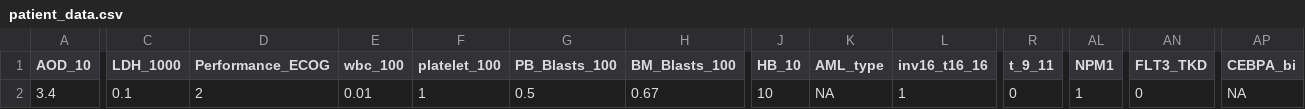
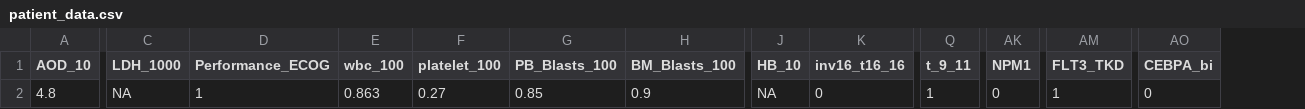
Before and after one commit to gaelfortin/shiny_transplant, a CSV file: patient_data.csv, drawn as a sheet; only a part is shown, gaps mark what is left out; removed rows and columns are numbered as before the commit, all else as after; the diff covers the shown part only; the diff names each change by its address in the sheet, - before the commit and + after, or states it on an @@ line.

```diff
--- a/patient_data.csv
+++ b/patient_data.csv
-column K (AML_type), row 2: NA
-A2 (AOD_10): 3.4
+A2 (AOD_10): 4.8
-C2 (LDH_1000): 0.1
+C2 (LDH_1000): NA
-D2 (Performance_ECOG): 2
+D2 (Performance_ECOG): 1
-E2 (wbc_100): 0.01
+E2 (wbc_100): 0.863
-F2 (platelet_100): 1
+F2 (platelet_100): 0.27
-G2 (PB_Blasts_100): 0.5
+G2 (PB_Blasts_100): 0.85
-H2 (BM_Blasts_100): 0.67
+H2 (BM_Blasts_100): 0.9
-J2 (HB_10): 10
+J2 (HB_10): NA
-K2 (inv16_t16_16): 1
+K2 (inv16_t16_16): 0
-Q2 (t_9_11): 0
+Q2 (t_9_11): 1
-AK2 (NPM1): 1
+AK2 (NPM1): 0
-AM2 (FLT3_TKD): 0
+AM2 (FLT3_TKD): 1
-AO2 (CEBPA_bi): NA
+AO2 (CEBPA_bi): 0
```
Also changed, not shown: 12 edited cells elsewhere in this file, panel_structure.csv, 6 other files.
